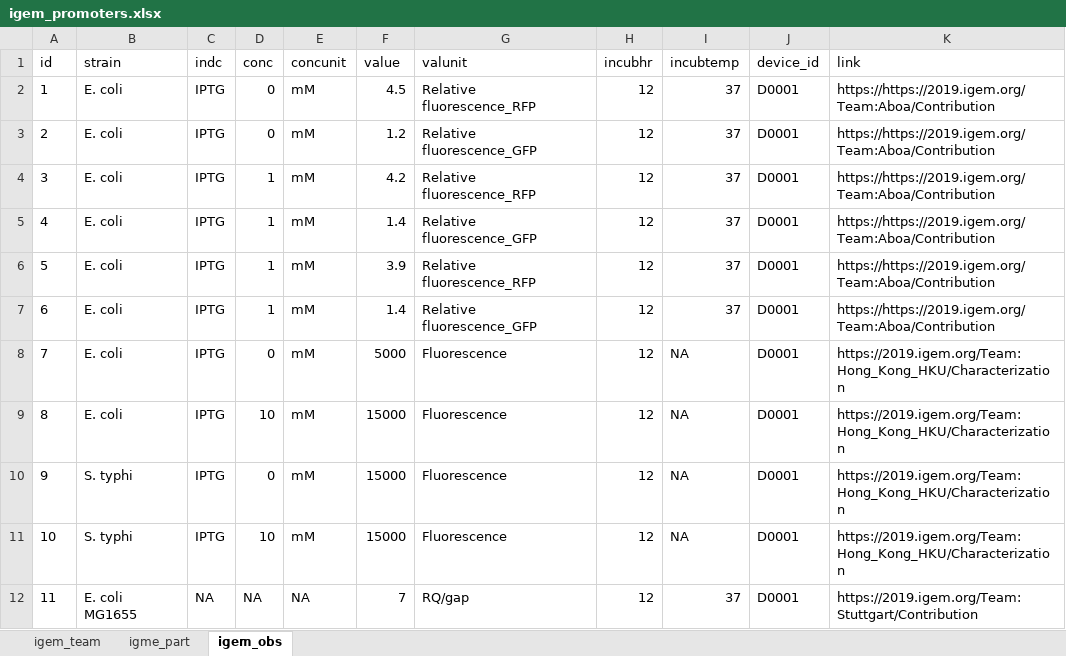
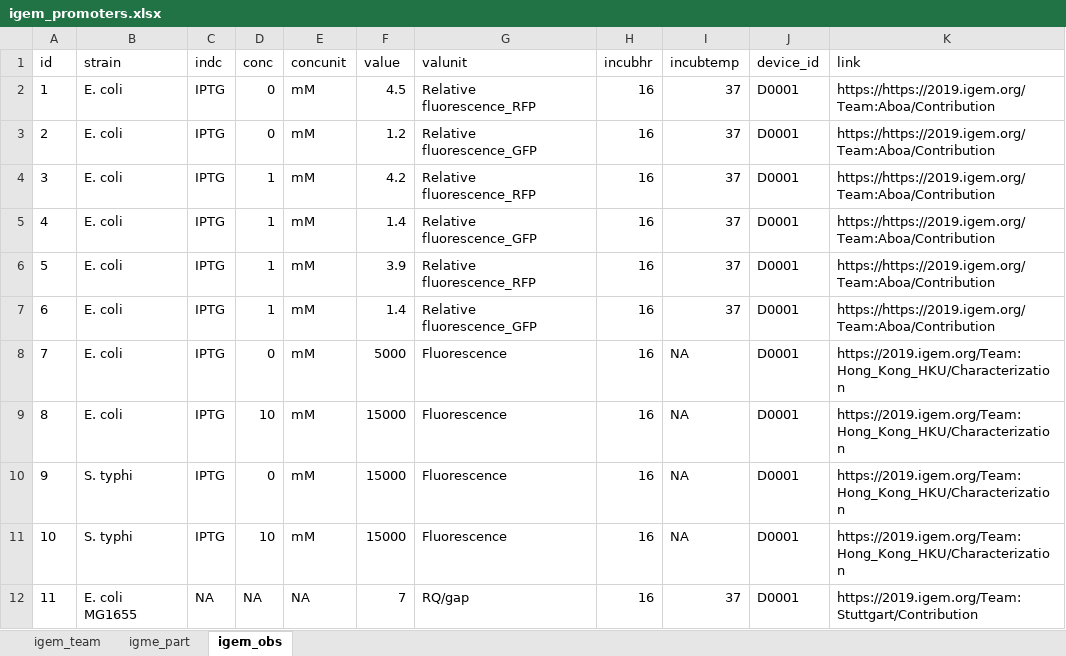
Before and after one commit to TH-Kim310/iGemE, an Excel workbook: igem_promoters.xlsx, sheet igem_obs, drawn as a sheet; values as stored, in another font and other column widths than the file's, no borders; the diff names each change by its address in the sheet, - before the commit and + after, or states it on an @@ line.

Commit message:
dd

```diff
--- a/igem_promoters.xlsx (sheet igem_obs)
+++ b/igem_promoters.xlsx (sheet igem_obs)
-H2:H12 (incubhr): 12
+H2:H12 (incubhr): 16
```
